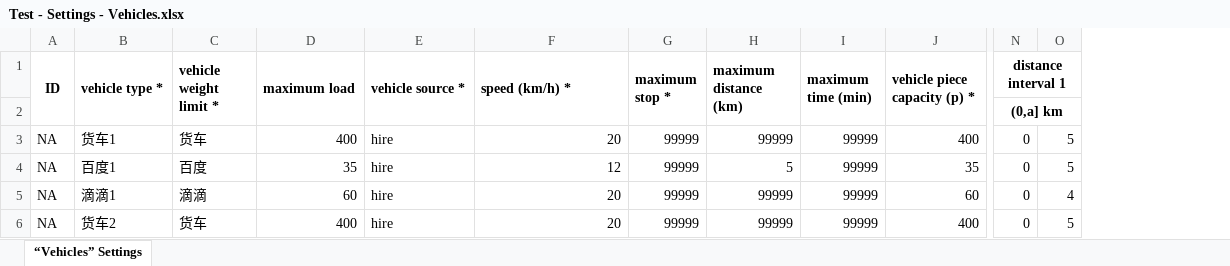
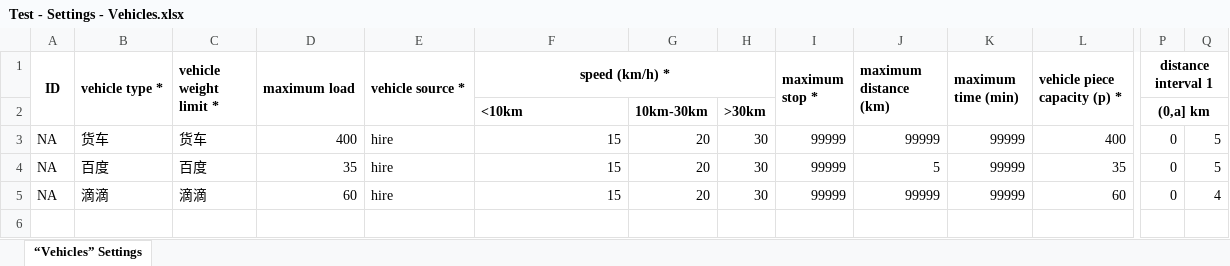
Before and after one commit to GEDS1990/xboost-code, an Excel workbook: xboost/com.xboost.business/src/main/webapp/static/excelTemplate/Test - Settings - Vehicles.xlsx, sheet “Vehicles” Settings, drawn as a sheet; only a part is shown, gaps mark what is left out; values as stored, in another font and other column widths than the file's, no borders; removed rows and columns are numbered as before the commit, all else as after; rows hold the shown columns only; the diff names each change by its address in the sheet, - before the commit and + after, or states it on an @@ line.

```diff
--- a/xboost/com.xboost.business/src/main/webapp/static/excelTemplate/Test - Settings - Vehicles.xlsx (sheet “Vehicles” Settings)
+++ b/xboost/com.xboost.business/src/main/webapp/static/excelTemplate/Test - Settings - Vehicles.xlsx (sheet “Vehicles” Settings)
+column G, rows 2-5: 10km-30km | 20 | 20 | 20
+column H, rows 2-5: >30km | 30 | 30 | 30
-F1 alignment: left
+F1 alignment: center
-F1:F2 merged
+F1:H1 merged
-F2 (speed (km/h) *): (empty)
+F2 (speed (km/h) *): <10km
-B3 (vehicle type *): 货车1
+B3 (vehicle type *): 货车
-F3 (speed (km/h) *): 20
+F3 (speed (km/h) *): 15
-B4 (vehicle type *): 百度1
+B4 (vehicle type *): 百度
-F4 (speed (km/h) *): 12
+F4 (speed (km/h) *): 15
-B5 (vehicle type *): 滴滴1
+B5 (vehicle type *): 滴滴
-F5 (speed (km/h) *): 20
+F5 (speed (km/h) *): 15
-row 6: NA | 货车2 | 货车 | 400 | hire | 20 | 99999 | 99999 | 99999 | 400 | 0 | 5
```
Also changed, not shown: 8 other files.
